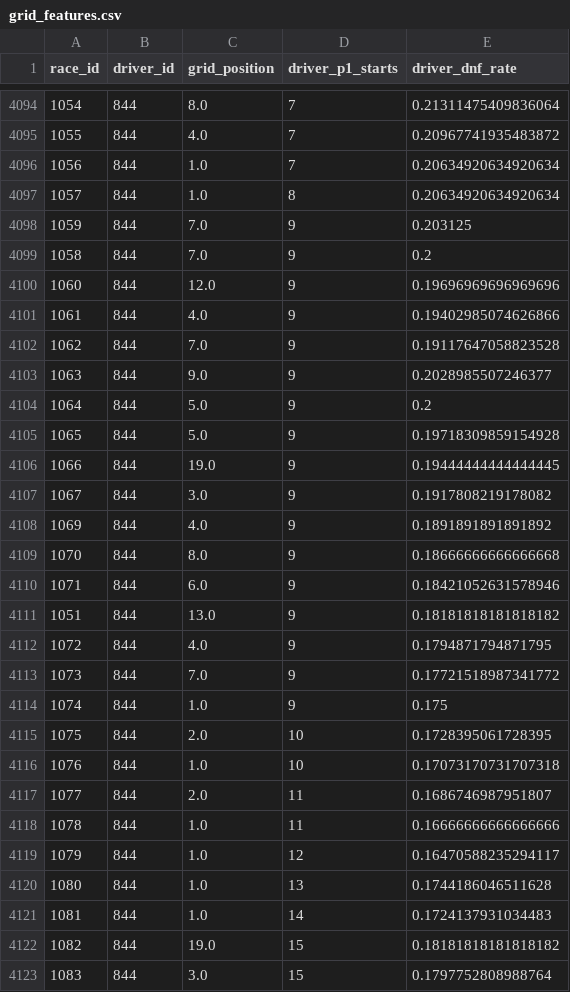
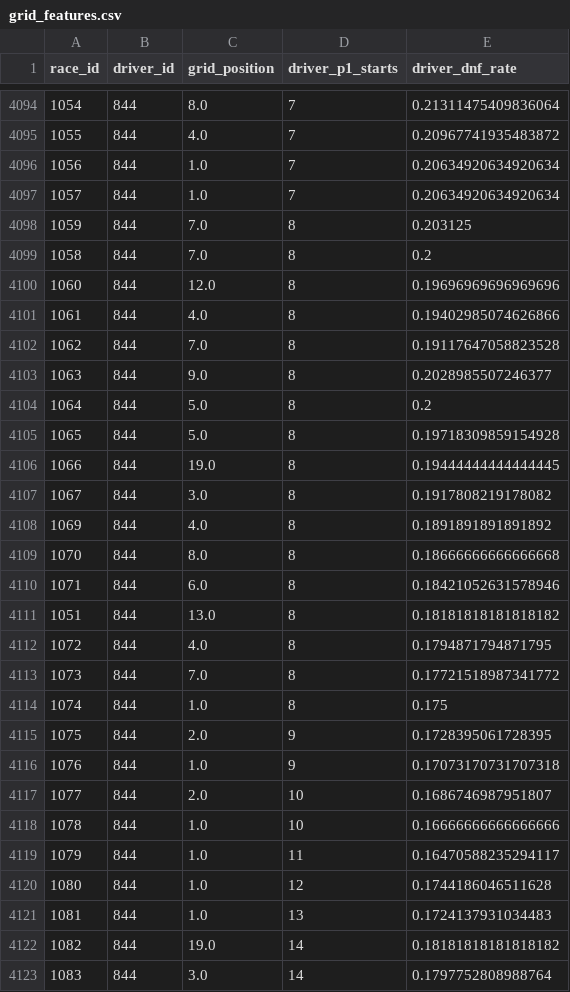
Before and after one commit to nada12-6/F1-Smart-Detector, a CSV file: data/processed/grid_features.csv, drawn as a sheet; only a part is shown, gaps mark what is left out; the diff covers the shown part only.

Commit message:
features : mettre à jour grid et fusionner les features

```diff
--- a/data/processed/grid_features.csv
+++ b/data/processed/grid_features.csv
@@ -4096,28 +4096,28 @@ race_id,driver_id,grid_position,driver_p1_starts,driver_dnf_rate
 1056,844,1.0,7,0.20634920634920634
-1057,844,1.0,8,0.20634920634920634
-1059,844,7.0,9,0.203125
-1058,844,7.0,9,0.2
-1060,844,12.0,9,0.19696969696969696
-1061,844,4.0,9,0.19402985074626866
-1062,844,7.0,9,0.19117647058823528
-1063,844,9.0,9,0.2028985507246377
-1064,844,5.0,9,0.2
-1065,844,5.0,9,0.19718309859154928
-1066,844,19.0,9,0.19444444444444445
-1067,844,3.0,9,0.1917808219178082
-1069,844,4.0,9,0.1891891891891892
-1070,844,8.0,9,0.18666666666666668
-1071,844,6.0,9,0.18421052631578946
-1051,844,13.0,9,0.18181818181818182
-1072,844,4.0,9,0.1794871794871795
-1073,844,7.0,9,0.17721518987341772
-1074,844,1.0,9,0.175
-1075,844,2.0,10,0.1728395061728395
-1076,844,1.0,10,0.17073170731707318
-1077,844,2.0,11,0.1686746987951807
-1078,844,1.0,11,0.16666666666666666
-1079,844,1.0,12,0.16470588235294117
-1080,844,1.0,13,0.1744186046511628
-1081,844,1.0,14,0.1724137931034483
-1082,844,19.0,15,0.18181818181818182
-1083,844,3.0,15,0.1797752808988764
+1057,844,1.0,7,0.20634920634920634
+1059,844,7.0,8,0.203125
+1058,844,7.0,8,0.2
+1060,844,12.0,8,0.19696969696969696
+1061,844,4.0,8,0.19402985074626866
+1062,844,7.0,8,0.19117647058823528
+1063,844,9.0,8,0.2028985507246377
+1064,844,5.0,8,0.2
+1065,844,5.0,8,0.19718309859154928
+1066,844,19.0,8,0.19444444444444445
+1067,844,3.0,8,0.1917808219178082
+1069,844,4.0,8,0.1891891891891892
+1070,844,8.0,8,0.18666666666666668
+1071,844,6.0,8,0.18421052631578946
+1051,844,13.0,8,0.18181818181818182
+1072,844,4.0,8,0.1794871794871795
+1073,844,7.0,8,0.17721518987341772
+1074,844,1.0,8,0.175
+1075,844,2.0,9,0.1728395061728395
+1076,844,1.0,9,0.17073170731707318
+1077,844,2.0,10,0.1686746987951807
+1078,844,1.0,10,0.16666666666666666
+1079,844,1.0,11,0.16470588235294117
+1080,844,1.0,12,0.1744186046511628
+1081,844,1.0,13,0.1724137931034483
+1082,844,19.0,14,0.18181818181818182
+1083,844,3.0,14,0.1797752808988764
```
Also changed, not shown: 160 edited cells elsewhere in this file, 3 other files.
